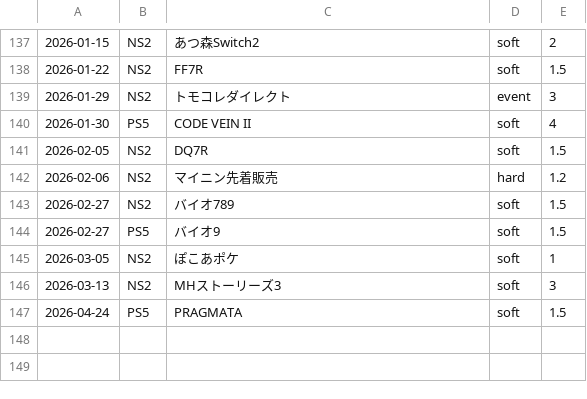
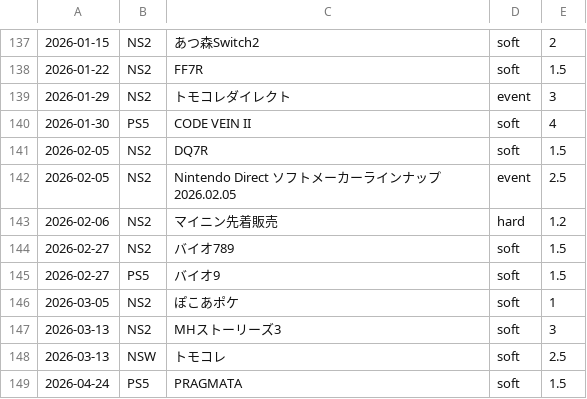
Before and after one commit to hidenden/gamedata, a CSV file: database/event/game_event.csv, drawn as a sheet; only a part is shown, gaps mark what is left out; the diff names each change by its address in the sheet, - before the commit and + after, or states it on an @@ line.

Commit message:
Update event data

```diff
--- a/database/event/game_event.csv
+++ b/database/event/game_event.csv
+row 142: 2026-02-05 | NS2 | Nintendo Direct ソフトメーカーラインナップ 2026.02.05 | event | 2.5
+row 148: 2026-03-13 | NSW | トモコレ | soft | 2.5
```
